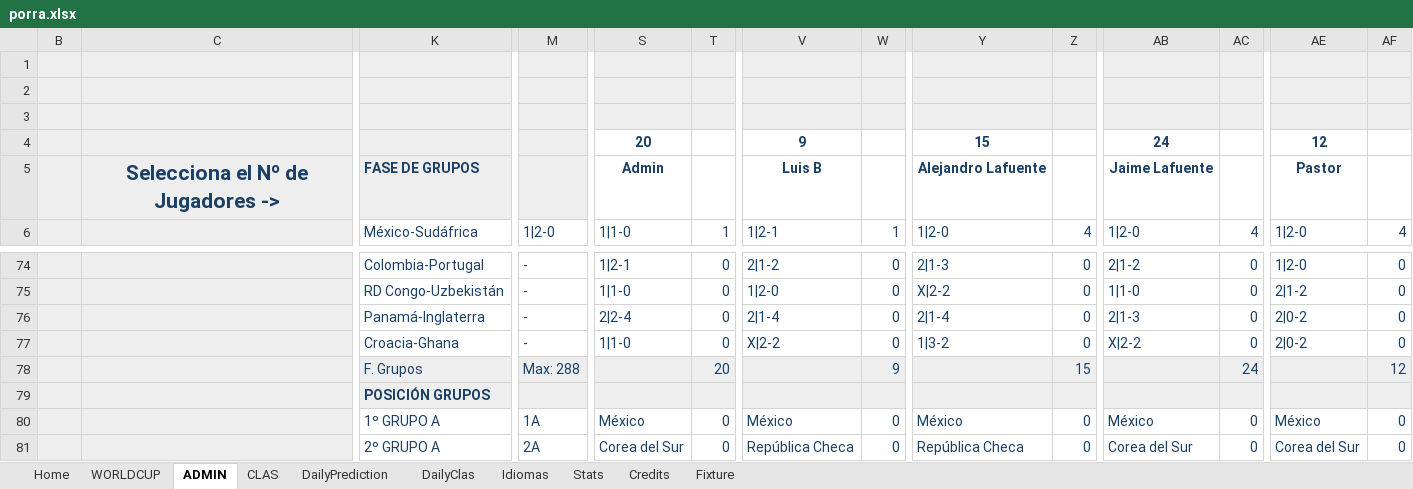
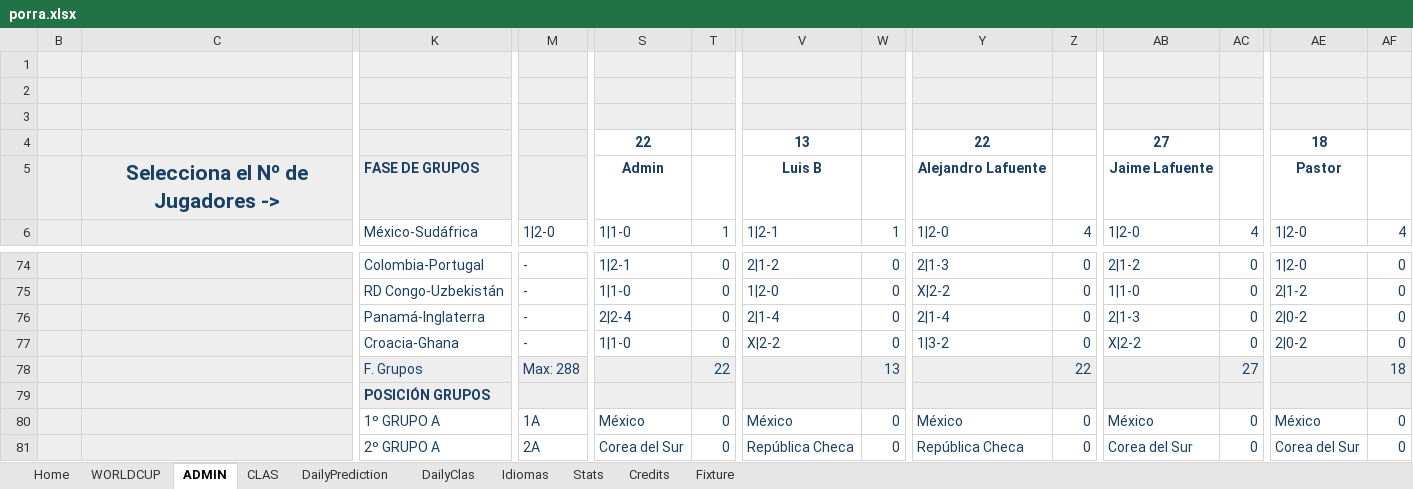
Before and after one commit to metaporramundial2026/porra, an Excel workbook: porra.xlsx, sheet ADMIN, drawn as a sheet; only a part is shown, gaps mark what is left out; values as stored, in another font and other column widths than the file's, no borders; conditional formats not drawn; removed rows and columns are numbered as before the commit, all else as after; rows hold the shown columns only; the diff covers the shown part only; the diff names each change by its address in the sheet, - before the commit and + after, or states it on an @@ line.

Commit message:
Add files via upload

```diff
--- a/porra.xlsx (sheet ADMIN)
+++ b/porra.xlsx (sheet ADMIN)
-row 1:  |  |  |  | 7 |  | 32 |  | 13 |  | 1 |  | 23
-row 2:  |  |  |  | 19.9981 |  | 8.9978 |  | 14.9975 |  | 23.9972 |  | 11.9969
-row 3:  |  |  |  | 7 |  | 32 |  | 13 |  | 1 |  | 23
-row 4:  |  |  |  | 20 |  | 9 |  | 15 |  | 24 |  | 12
+row 1:  |  |  |  | 8 |  | 33 |  | 9 |  | 3 |  | 18
+row 2:  |  |  |  | 21.9981 |  | 12.9978 |  | 21.9975 |  | 26.9972 |  | 17.9969
+row 3:  |  |  |  | 8 |  | 33 |  | 8 |  | 3 |  | 18
+row 4:  |  |  |  | 22 |  | 13 |  | 22 |  | 27 |  | 18
-row 78:  |  | F. Grupos | Max: 288 |  | 20 |  | 9 |  | 15 |  | 24 |  | 12
+row 78:  |  | F. Grupos | Max: 288 |  | 22 |  | 13 |  | 22 |  | 27 |  | 18
```
Also changed, not shown: 112 edited cells elsewhere in this sheet, sheet CLAS, sheet WORLDCUP, sheet Fixture, sheet Home, sheet Stats, charts or pictures.
